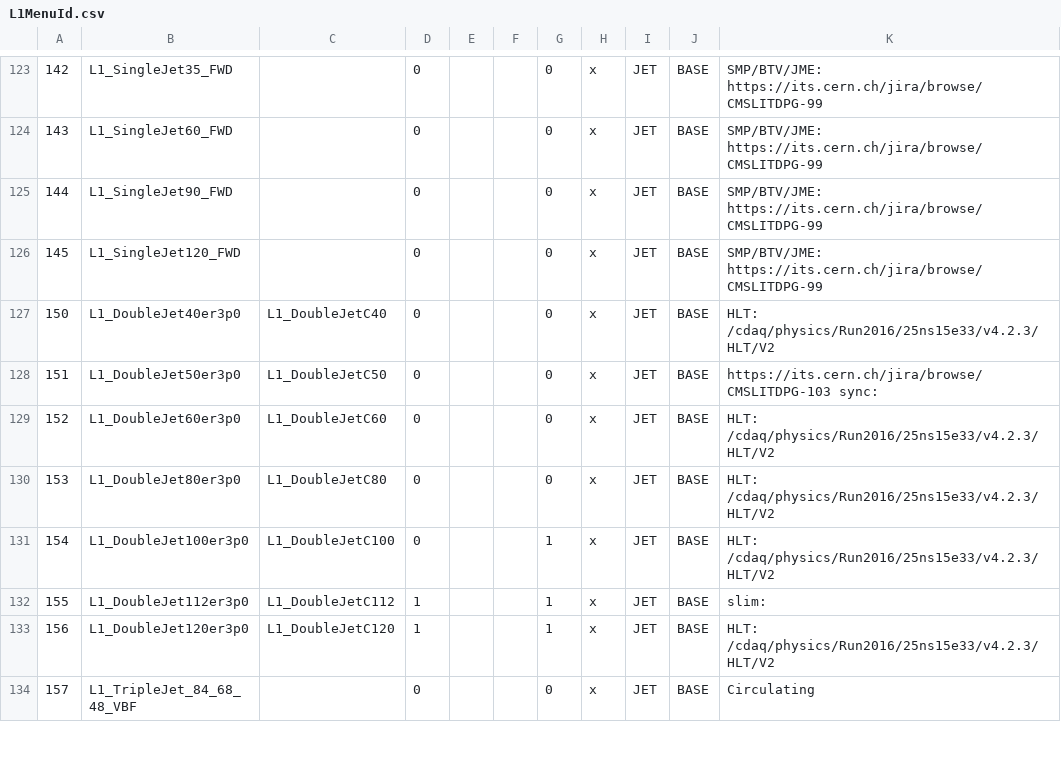
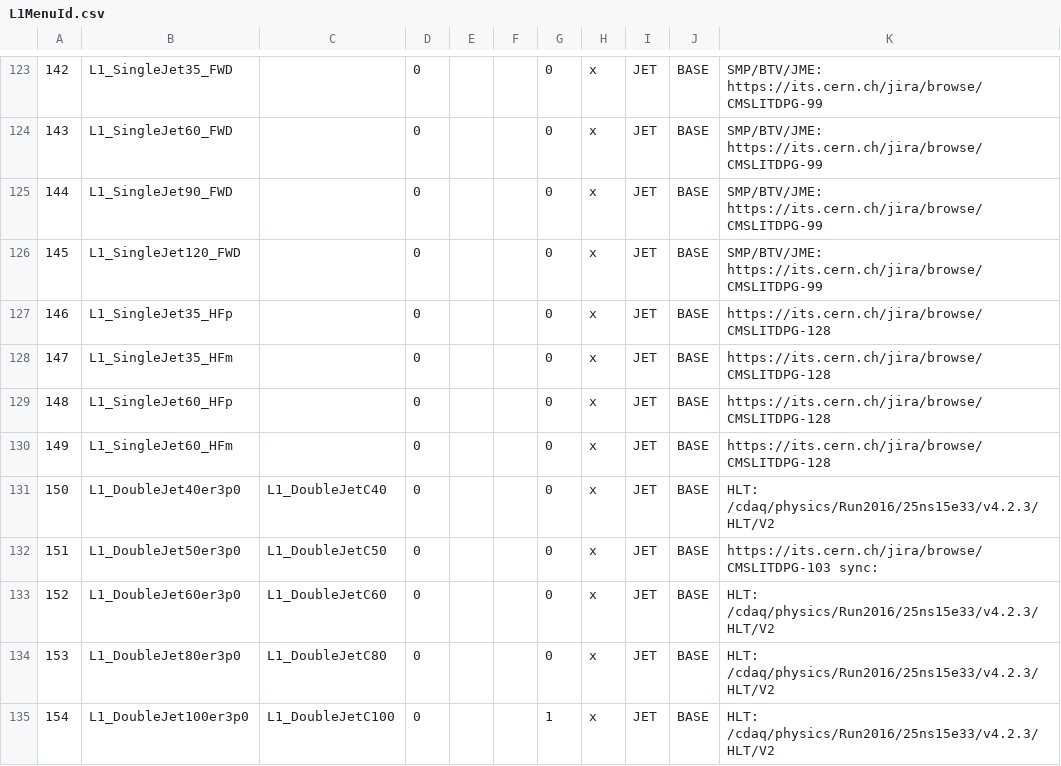
Before and after one commit to cms-l1-dpg/2017-pp-menu-dev, a CSV file: Apr12/L1MenuId.csv, drawn as a sheet; only a part is shown, gaps mark what is left out; the shorter side is filled out with more unchanged rows; the diff names each change by its address in the sheet, - before the commit and + after, or states it on an @@ line.

Commit message:
https://its.cern.ch/jira/browse/CMSLITDPG-128

```diff
--- a/Apr12/L1MenuId.csv
+++ b/Apr12/L1MenuId.csv
+row 127: 146 | L1_SingleJet35_HFp |  | 0 |  |  | 0 | x | JET | BASE | https://its.cern.ch/jira/browse/CMSLITDPG-128
+row 128: 147 | L1_SingleJet35_HFm |  | 0 |  |  | 0 | x | JET | BASE | https://its.cern.ch/jira/browse/CMSLITDPG-128
+row 129: 148 | L1_SingleJet60_HFp |  | 0 |  |  | 0 | x | JET | BASE | https://its.cern.ch/jira/browse/CMSLITDPG-128
+row 130: 149 | L1_SingleJet60_HFm |  | 0 |  |  | 0 | x | JET | BASE | https://its.cern.ch/jira/browse/CMSLITDPG-128
```
Also changed, not shown: 3 other files.
